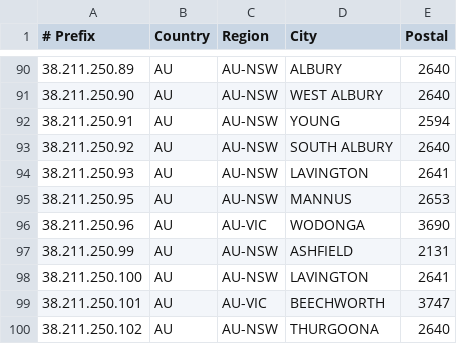
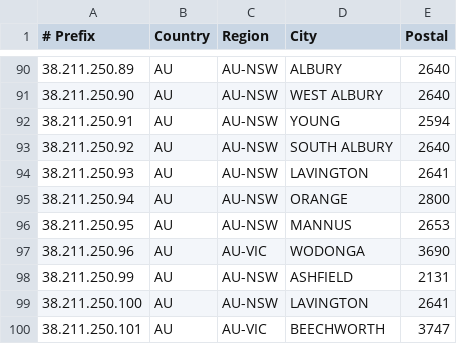
Before and after one commit to LightningIP/geofeed, a CSV file: geofeed.csv, drawn as a sheet; only a part is shown, gaps mark what is left out; the shorter side is filled out with more unchanged rows; the diff names each change by its address in the sheet, - before the commit and + after, or states it on an @@ line.

Commit message:
IP Address Updates

```diff
--- a/geofeed.csv
+++ b/geofeed.csv
+row 95: 38.211.250.94 | AU | AU-NSW | ORANGE | 2800
```
